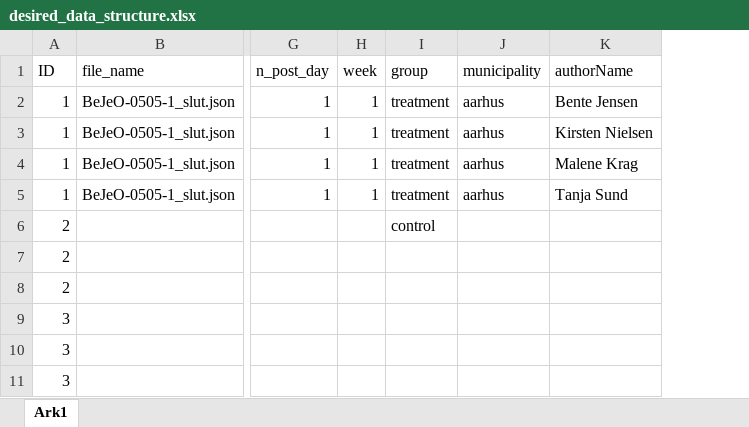
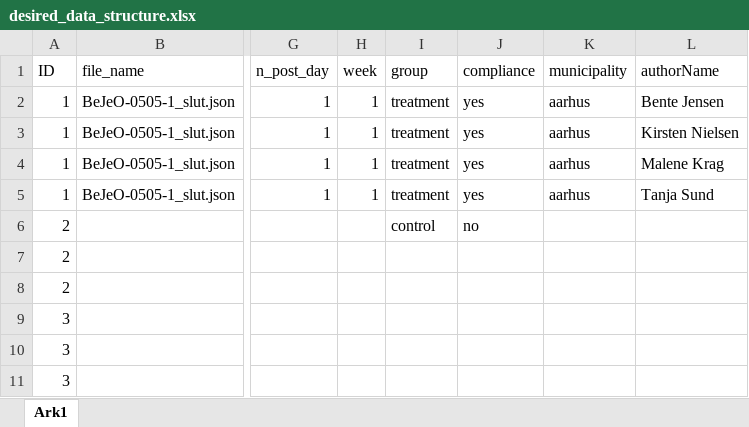
Before and after one commit to idadencker/STANDBY, an Excel workbook: desired_data_structure.xlsx, sheet Ark1, drawn as a sheet; only a part is shown, gaps mark what is left out; values as stored, in another font and other column widths than the file's, no borders; the diff names each change by its address in the sheet, - before the commit and + after, or states it on an @@ line.

```diff
--- a/desired_data_structure.xlsx (sheet Ark1)
+++ b/desired_data_structure.xlsx (sheet Ark1)
+column J (compliance), rows 2-6: yes | yes | yes | yes | no
```
Also changed, not shown: 10 other files.
